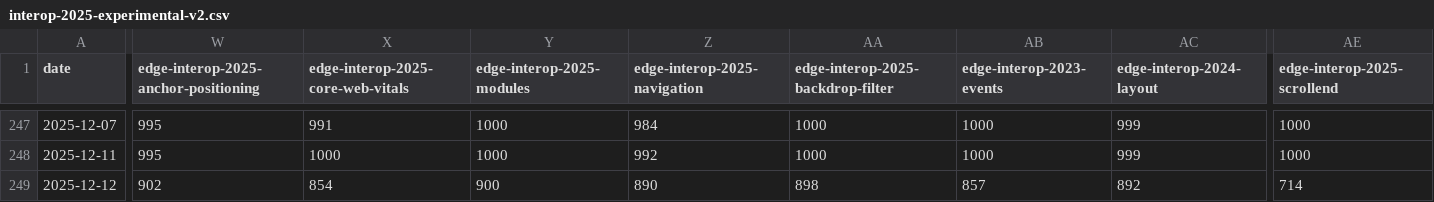
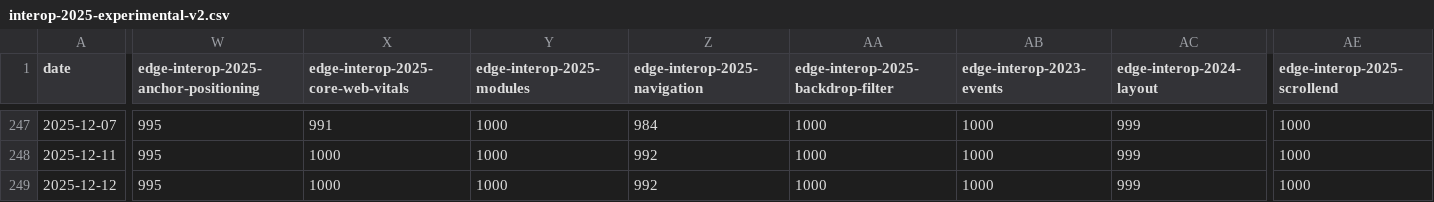
Before and after one commit to cauut121997-create/results-analysis, a CSV file: data/interop-2025/interop-2025-experimental-v2.csv, drawn as a sheet; only a part is shown, gaps mark what is left out; the diff covers the shown part only; the diff names each change by its address in the sheet, - before the commit and + after, or states it on an @@ line.

```diff
--- a/data/interop-2025/interop-2025-experimental-v2.csv
+++ b/data/interop-2025/interop-2025-experimental-v2.csv
-W249: 902
+W249: 995
-X249: 854
+X249: 1000
-Y249 (edge-interop-2025-modules): 900
+Y249 (edge-interop-2025-modules): 1000
-Z249 (edge-interop-2025-navigation): 890
+Z249 (edge-interop-2025-navigation): 992
-AA249: 898
+AA249: 1000
-AB249 (edge-interop-2023-events): 857
+AB249 (edge-interop-2023-events): 1000
-AC249 (edge-interop-2024-layout): 892
+AC249 (edge-interop-2024-layout): 999
-AE249 (edge-interop-2025-scrollend): 714
+AE249 (edge-interop-2025-scrollend): 1000
```
Also changed, not shown: 31 edited cells elsewhere in this file, data/experimental-browser-specific-failures.csv.
